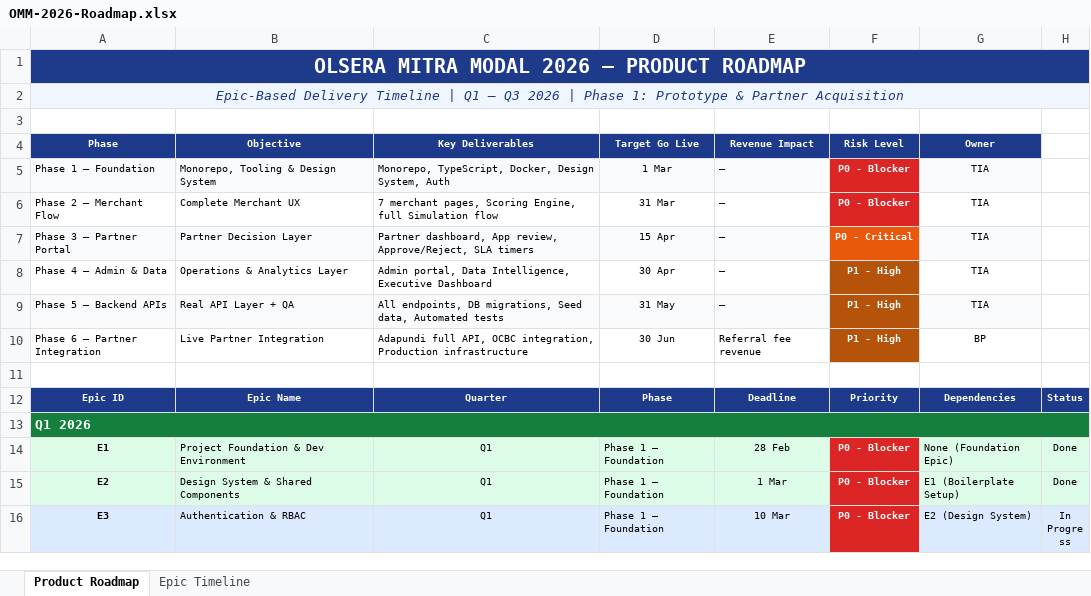
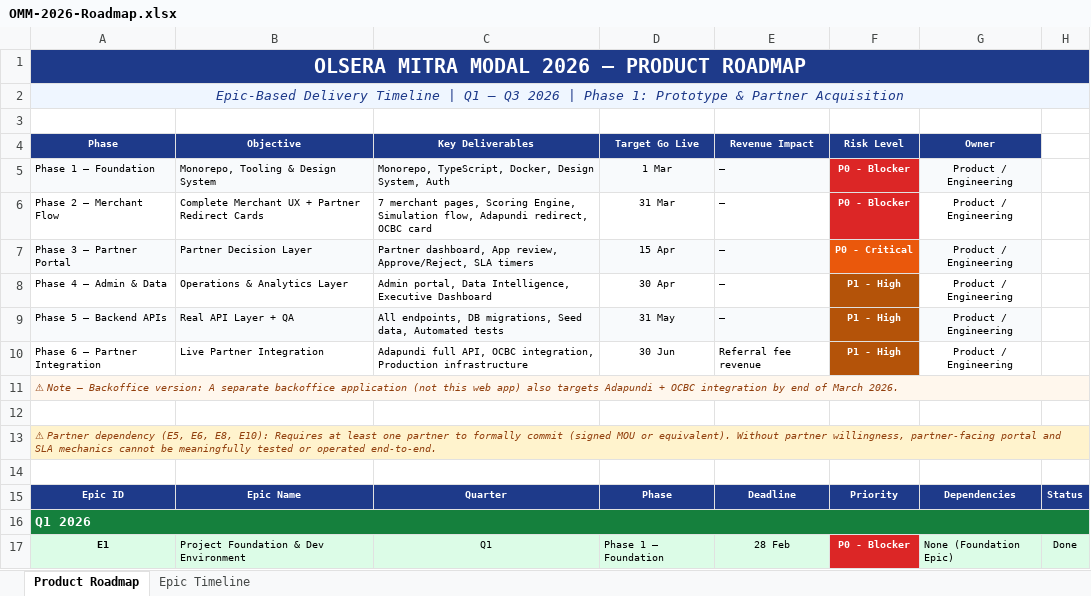
Before and after one commit to dhaneswaramandrasa/omm-prototype, an Excel workbook: docs/OMM-2026-Roadmap.xlsx, sheet Product Roadmap, drawn as a sheet; only a part is shown; the shorter side is filled out with more unchanged rows; values as stored, in another font and other column widths than the file's, no borders; the diff covers the shown part only; the diff names each change by its address in the sheet, - before the commit and + after, or states it on an @@ line.

```diff
--- a/docs/OMM-2026-Roadmap.xlsx (sheet Product Roadmap)
+++ b/docs/OMM-2026-Roadmap.xlsx (sheet Product Roadmap)
-G5:G9 (Owner): TIA
+G5:G9 (Owner): Product / Engineering
-B6 (Objective): Complete Merchant UX
+B6 (Objective): Complete Merchant UX + Partner Redirect Cards
-C6 (Key Deliverables): …Scoring Engine, full Simulation flow
+C6 (Key Deliverables): …Scoring Engine, Simulation flow, Adapundi redirect, OCBC card
-G10 (Owner): BP
+G10 (Owner): Product / Engineering
+row 11: ⚠ Note — Backoffice version: A separate backoffice application (not this web app) also targets Adapundi + OCBC integration by end of March 2026.
+row 12: (empty)
+row 13: ⚠ Partner dependency (E5, E6, E8, E10): Requires at least one partner to formally commit (signed MOU or equivalent). Without partner willingness, partner-facing portal and SLA mechanics cannot be meaningfully tested or operated end-to-end.
```
Also changed, not shown: 2 added rows, 13 edited cells and cell formats elsewhere in this sheet, sheet Epic Timeline, 1 other file.
